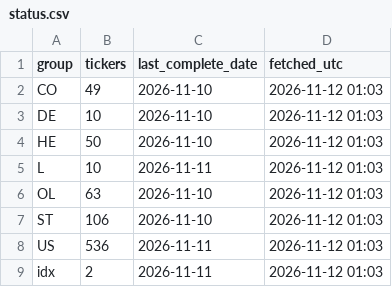
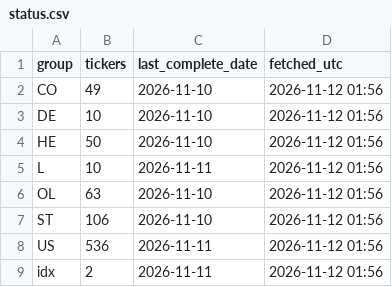
Before and after one commit to alekthehackerman/Nordiske-data, a CSV file: status.csv, drawn as a sheet.

```diff
--- a/status.csv
+++ b/status.csv
@@ -1,9 +1,9 @@
 group,tickers,last_complete_date,fetched_utc
-CO,49,2026-11-10,2026-11-12 01:03
-DE,10,2026-11-10,2026-11-12 01:03
-HE,50,2026-11-10,2026-11-12 01:03
-L,10,2026-11-11,2026-11-12 01:03
-OL,63,2026-11-10,2026-11-12 01:03
-ST,106,2026-11-10,2026-11-12 01:03
-US,536,2026-11-11,2026-11-12 01:03
-idx,2,2026-11-11,2026-11-12 01:03
+CO,49,2026-11-10,2026-11-12 01:56
+DE,10,2026-11-10,2026-11-12 01:56
+HE,50,2026-11-10,2026-11-12 01:56
+L,10,2026-11-11,2026-11-12 01:56
+OL,63,2026-11-10,2026-11-12 01:56
+ST,106,2026-11-10,2026-11-12 01:56
+US,536,2026-11-11,2026-11-12 01:56
+idx,2,2026-11-11,2026-11-12 01:56
```
Also changed, not shown: 1 other file.
